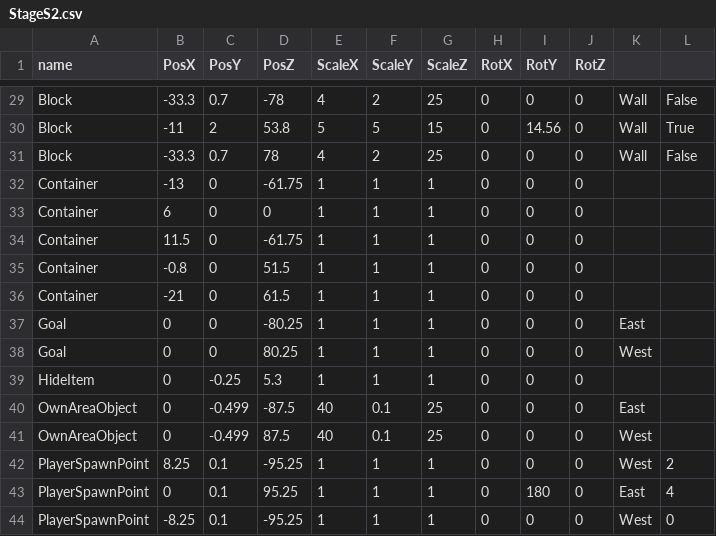
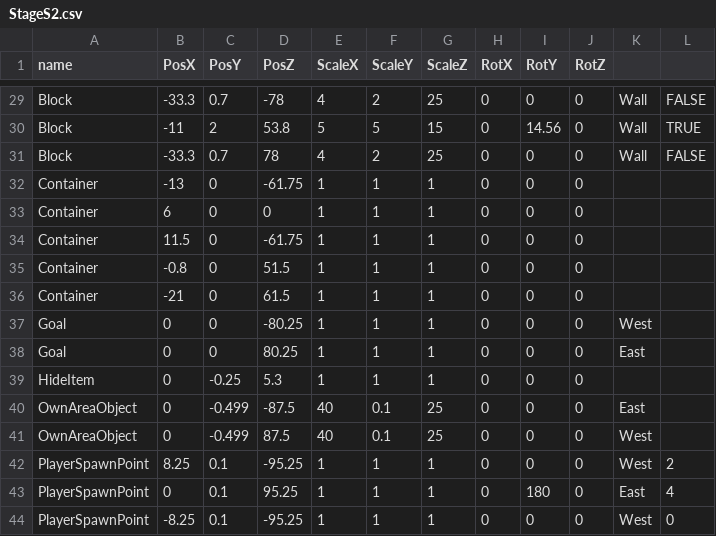
Before and after one commit to Maru40/HideRecovery, a CSV file: HideRecovery/media/MapDatas/StageS2.csv, drawn as a sheet; only a part is shown, gaps mark what is left out; the diff covers the shown part only; the diff names each change by its address in the sheet, - before the commit and + after, or states it on an @@ line.

```diff
--- a/HideRecovery/media/MapDatas/StageS2.csv
+++ b/HideRecovery/media/MapDatas/StageS2.csv
-L29: False
+L29: FALSE
-L30: True
+L30: TRUE
-L31: False
+L31: FALSE
-K37: East
+K37: West
-K38: West
+K38: East
```
Also changed, not shown: 27 edited cells elsewhere in this file.
